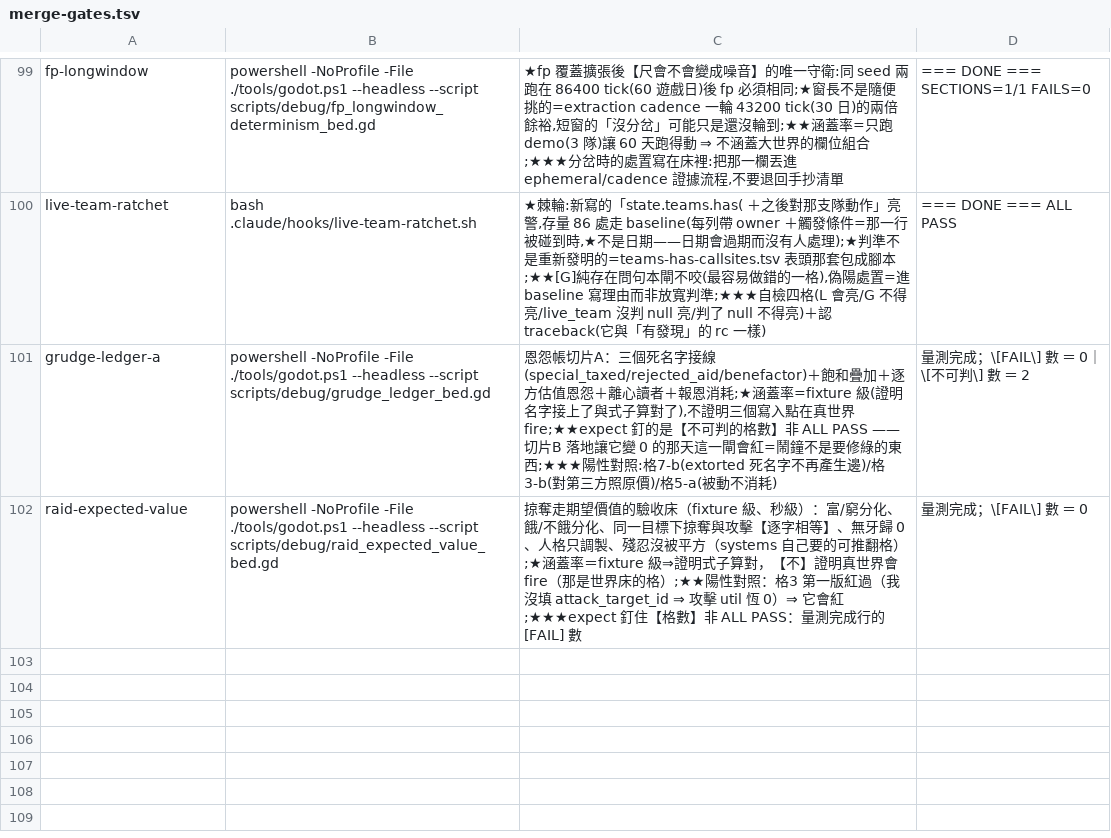
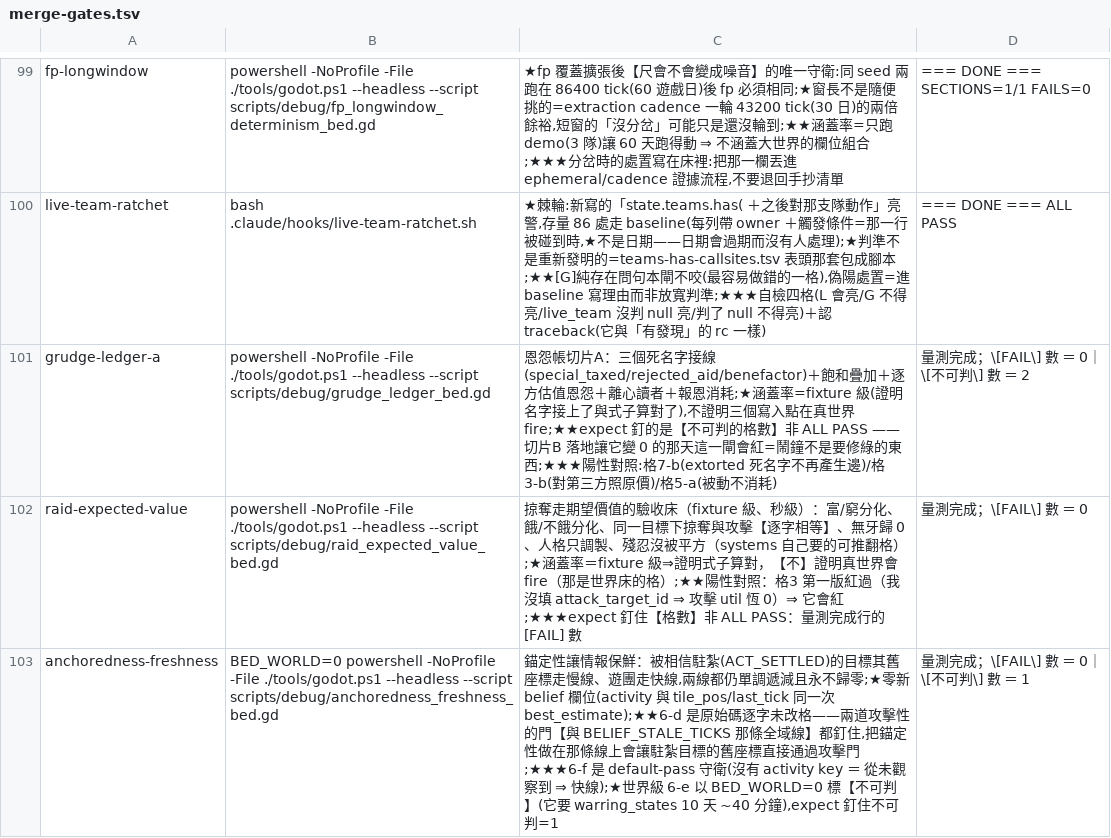
Before and after one commit to ivanlin630/demo, a TSV file: docs/process/merge-gates.tsv, drawn as a sheet; only a part is shown, gaps mark what is left out; the diff names each change by its address in the sheet, - before the commit and + after, or states it on an @@ line.

```diff
--- a/docs/process/merge-gates.tsv
+++ b/docs/process/merge-gates.tsv
+row 103: anchoredness-freshness | BED_WORLD=0 powershell -NoProfile -File ./tools/godot.ps1 --headless --script scripts/debug/anchoredness_freshness_bed.gd | 錨定性讓情報保鮮：被相信駐紮(ACT_SETTLED)的目標其舊座標走慢線、遊團走快線,兩線都仍單調遞減且永不歸零;★零新 belief 欄位(activity 與 tile_pos/last_tick 同一次 best_estimate);★★6-d 是原始碼逐字未改格——兩道攻擊性的門【與 BELIEF_STALE_TICKS 那條全域線】都釘住,把錨定性做在那條線上會讓駐紮目標的舊座標直接通過攻擊門;★★★6-f 是 default-pass 守衛(沒有 activity key ＝ 從未觀察到 ⇒ 快線);★世界級 6-e 以 BED_WORLD=0 標【不可判】(它要 warring_states 10 天 ~40 分鐘),expect 釘住不可判=1 | 量測完成；\[FAIL\] 數 ＝ 0｜\[不可判\] 數 ＝ 1
```
Also changed, not shown: 3 other files.
